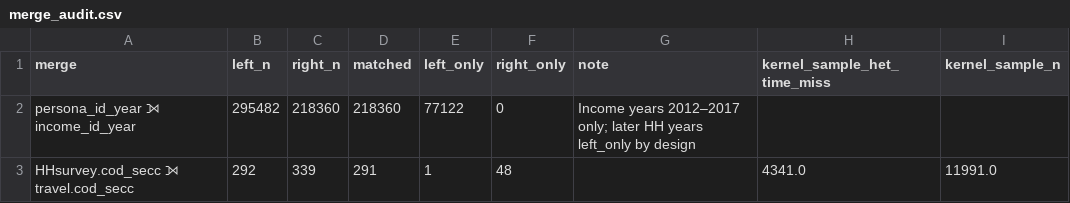
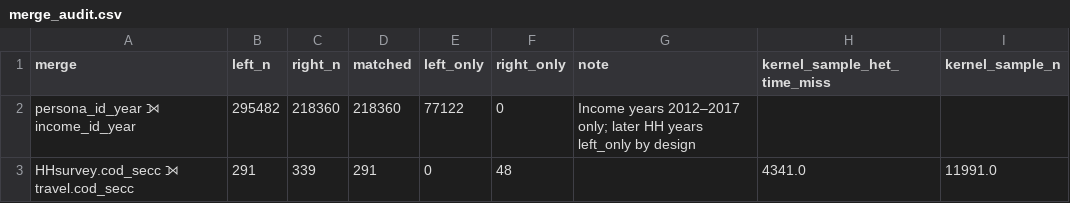
Before and after one commit to theoneandonlysmk5/OpenCausalLab, a CSV file: studies/lakdawala2025/data/final/validation/merge_audit.csv, drawn as a sheet.

```diff
--- a/studies/lakdawala2025/data/final/validation/merge_audit.csv
+++ b/studies/lakdawala2025/data/final/validation/merge_audit.csv
@@ -2,2 +2,2 @@ merge,left_n,right_n,matched,left_only,right_only,note,kernel_sample_het_time_mi
 persona_id_year ⟕ income_id_year,295482,218360,218360,77122,0,Income years 2012–2017 only; later HH years left_only by design,,
-HHsurvey.cod_secc ⟕ travel.cod_secc,292,339,291,1,48,,4341.0,11991.0
+HHsurvey.cod_secc ⟕ travel.cod_secc,291,339,291,0,48,,4341.0,11991.0
```
Also changed, not shown: 3 other files.
